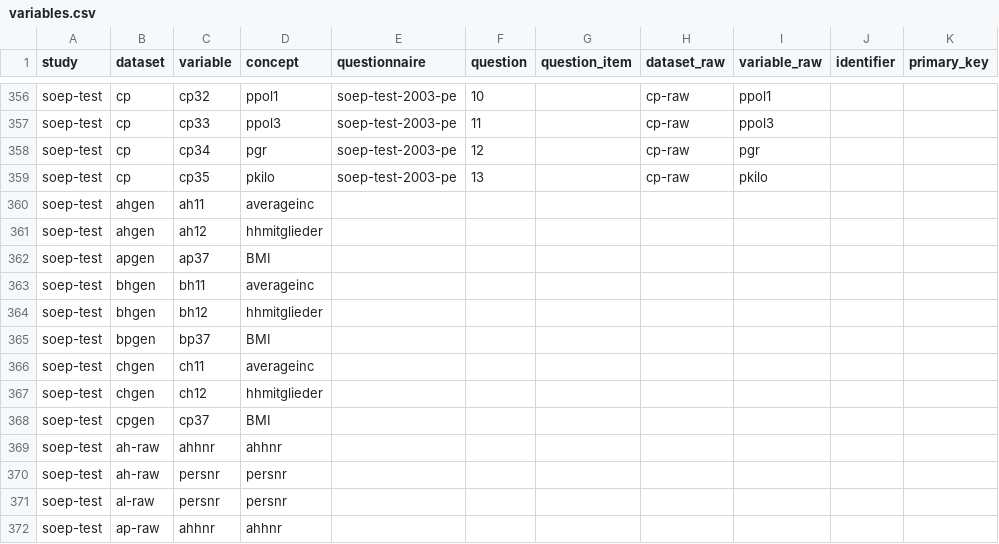
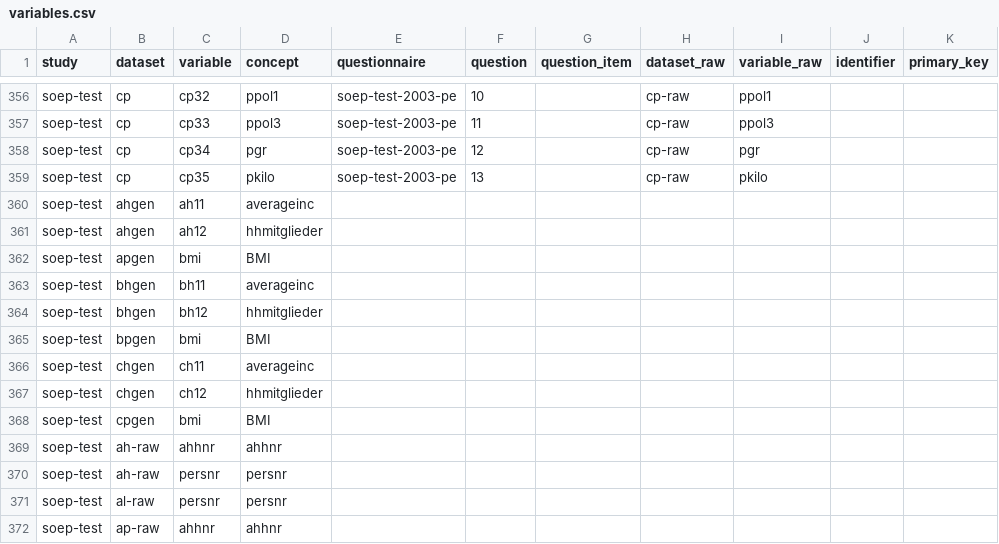
Before and after one commit to castolpe/testdata, a CSV file: doc/doc_csv/variables.csv, drawn as a sheet; only a part is shown, gaps mark what is left out.

Commit message:
update BMI reference in variables.csv

```diff
--- a/doc/doc_csv/variables.csv
+++ b/doc/doc_csv/variables.csv
@@ -361,9 +361,9 @@ soep-test,ahgen,ah11,averageinc,,,,,,,
 soep-test,ahgen,ah12,hhmitglieder,,,,,,,
-soep-test,apgen,ap37,BMI,,,,,,,
+soep-test,apgen,bmi,BMI,,,,,,,
 soep-test,bhgen,bh11,averageinc,,,,,,,
 soep-test,bhgen,bh12,hhmitglieder,,,,,,,
-soep-test,bpgen,bp37,BMI,,,,,,,
+soep-test,bpgen,bmi,BMI,,,,,,,
 soep-test,chgen,ch11,averageinc,,,,,,,
 soep-test,chgen,ch12,hhmitglieder,,,,,,,
-soep-test,cpgen,cp37,BMI,,,,,,,
+soep-test,cpgen,bmi,BMI,,,,,,,
 soep-test,ah-raw,ahhnr,ahhnr,,,,,,,
```
